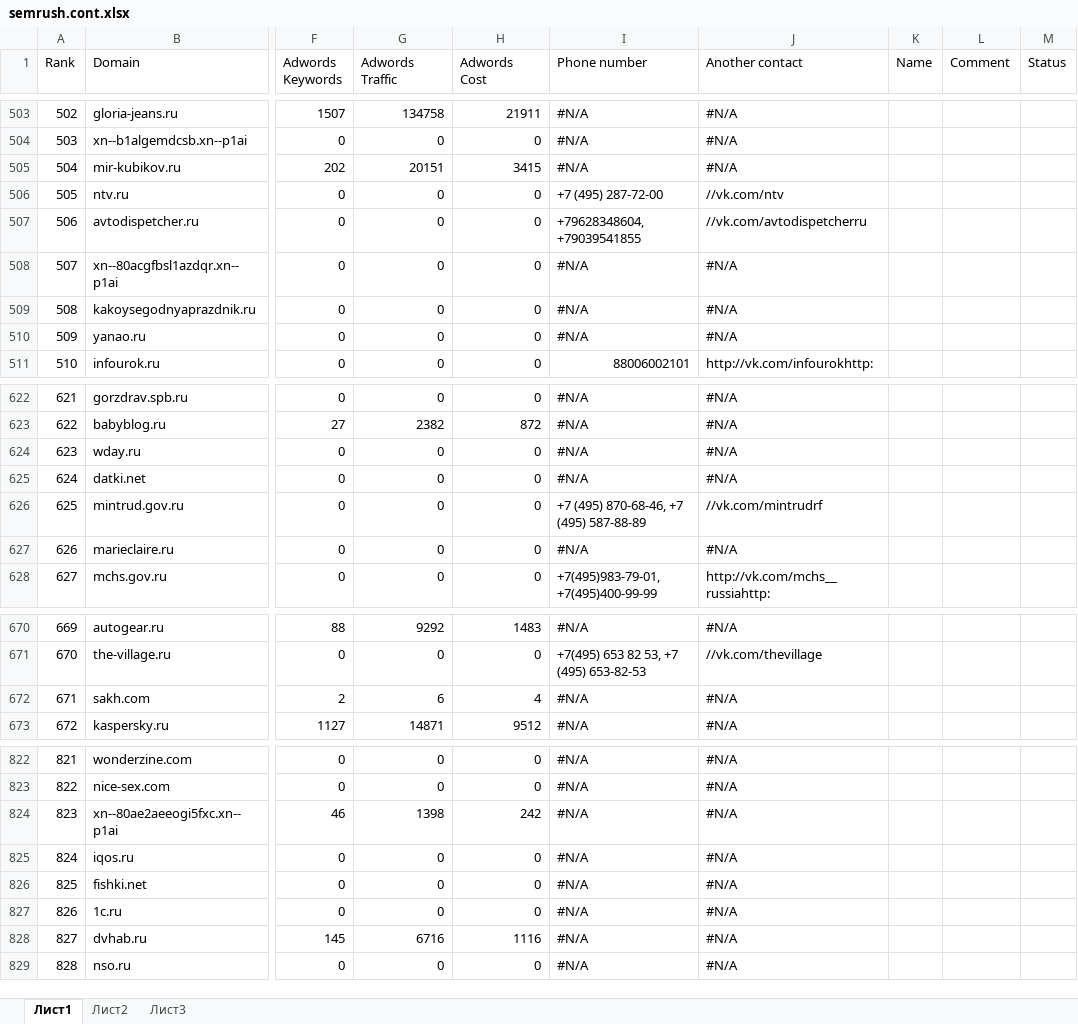
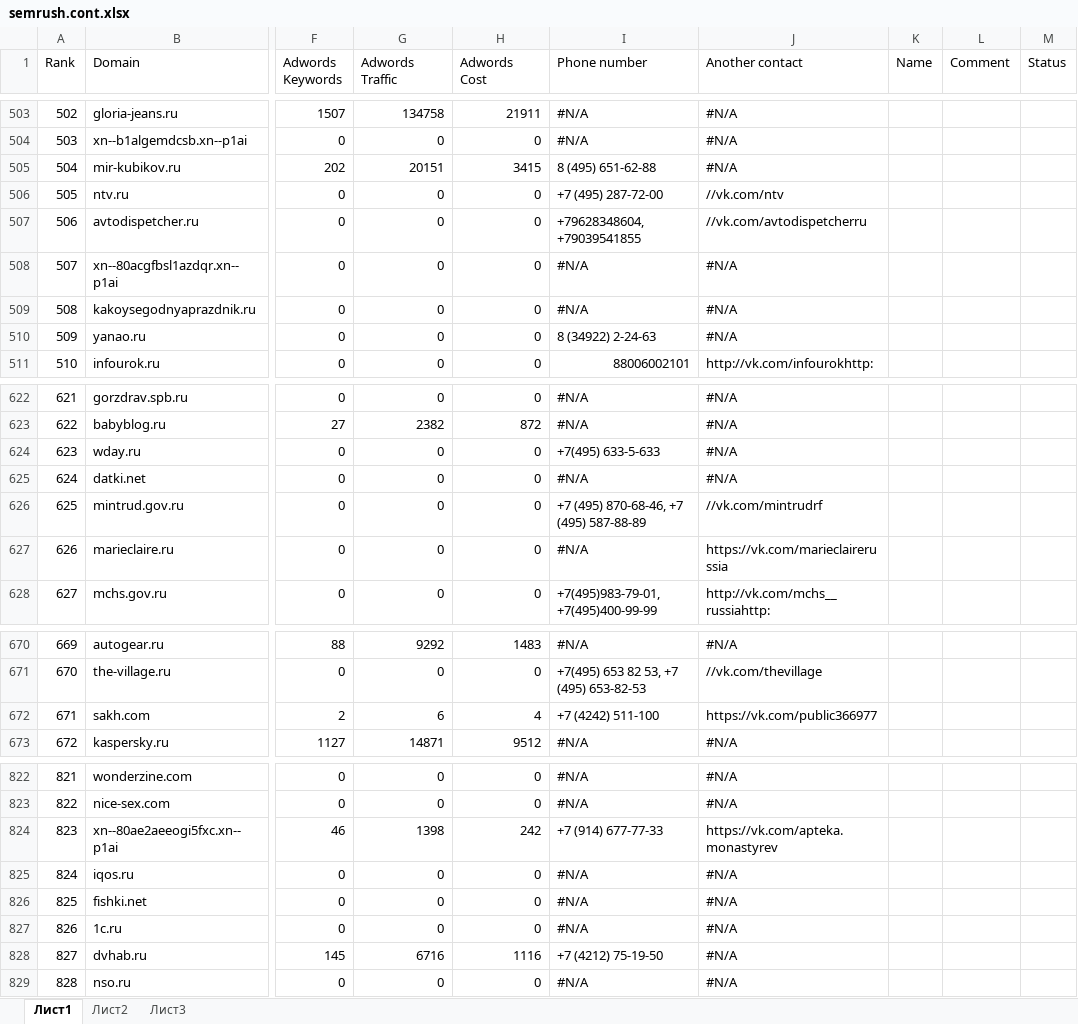
Before and after one commit to exoriri/scrapping, an Excel workbook: semrush.cont.xlsx, sheet Лист1, drawn as a sheet; only a part is shown, gaps mark what is left out; values as stored, in another font and other column widths than the file's, no cell formats; the diff covers the shown part only; the diff names each change by its address in the sheet, - before the commit and + after, or states it on an @@ line.

```diff
--- a/semrush.cont.xlsx (sheet Лист1)
+++ b/semrush.cont.xlsx (sheet Лист1)
-I505 (Phone number): #N/A
+I505 (Phone number): 8 (495) 651-62-88
-I510 (Phone number): #N/A
+I510 (Phone number): 8 (34922) 2-24-63
-I624 (Phone number): #N/A
+I624 (Phone number): +7(495) 633-5-633
-J627 (Another contact): #N/A
+J627 (Another contact): https://vk.com/marieclairerussia
-I672 (Phone number): #N/A
+I672 (Phone number): +7 (4242) 511-100
-J672 (Another contact): #N/A
+J672 (Another contact): https://vk.com/public366977
-I824 (Phone number): #N/A
+I824 (Phone number): +7 (914) 677-77-33
-J824 (Another contact): #N/A
+J824 (Another contact): https://vk.com/apteka.monastyrev
-I828 (Phone number): #N/A
+I828 (Phone number): +7 (4212) 75-19-50
```
Also changed, not shown: 24 edited cells elsewhere in this sheet, cell formats, 1 other file.
